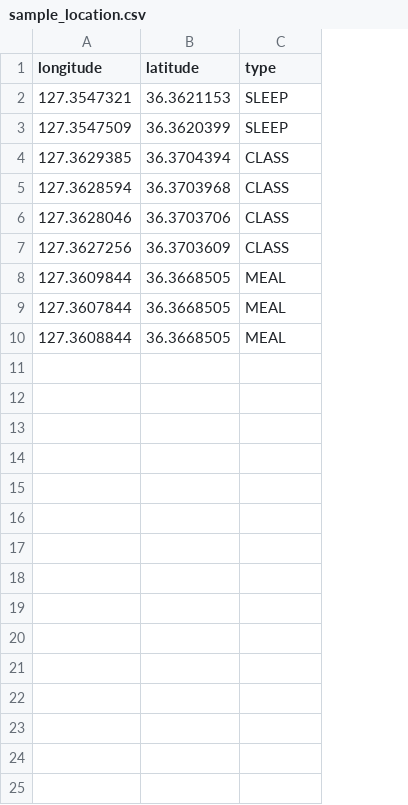
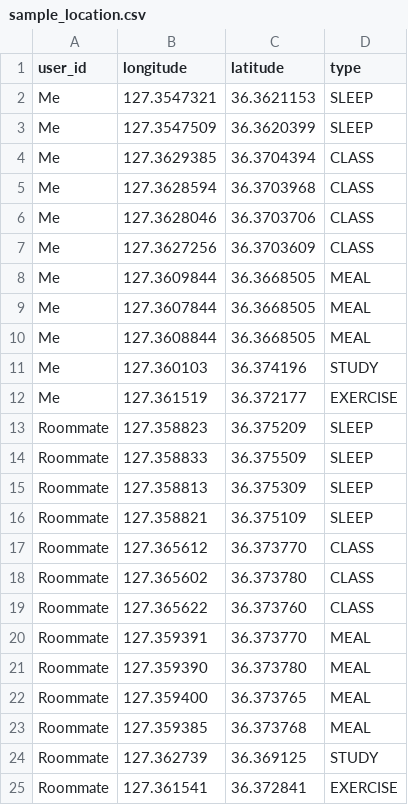
Before and after one commit to sjuuun/RooMBTI, a CSV file: csv/sample_location.csv, drawn as a sheet; the diff names each change by its address in the sheet, - before the commit and + after, or states it on an @@ line.

Commit message:
add sample data

```diff
--- a/csv/sample_location.csv
+++ b/csv/sample_location.csv
+column A (user_id), rows 2-10: all Me
+row 11: Me | 127.360103 | 36.374196 | STUDY
+row 12: Me | 127.361519 | 36.372177 | EXERCISE
+row 13: Roommate | 127.358823 | 36.375209 | SLEEP
+row 14: Roommate | 127.358833 | 36.375509 | SLEEP
+row 15: Roommate | 127.358813 | 36.375309 | SLEEP
+row 16: Roommate | 127.358821 | 36.375109 | SLEEP
+row 17: Roommate | 127.365612 | 36.373770 | CLASS
+row 18: Roommate | 127.365602 | 36.373780 | CLASS
+row 19: Roommate | 127.365622 | 36.373760 | CLASS
+row 20: Roommate | 127.359391 | 36.373770 | MEAL
+row 21: Roommate | 127.359390 | 36.373780 | MEAL
+row 22: Roommate | 127.359400 | 36.373765 | MEAL
+row 23: Roommate | 127.359385 | 36.373768 | MEAL
+row 24: Roommate | 127.362739 | 36.369125 | STUDY
+row 25: Roommate | 127.361541 | 36.372841 | EXERCISE
```
Also changed, not shown: 1 other file.
